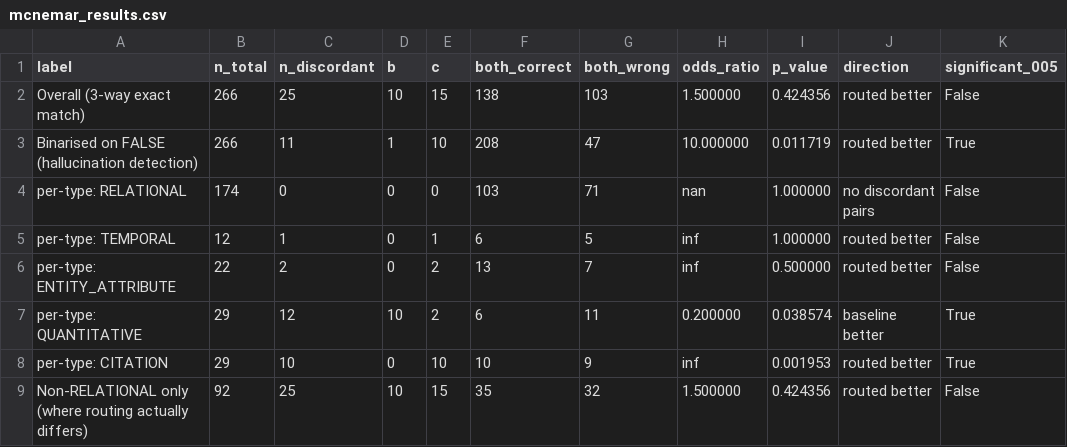
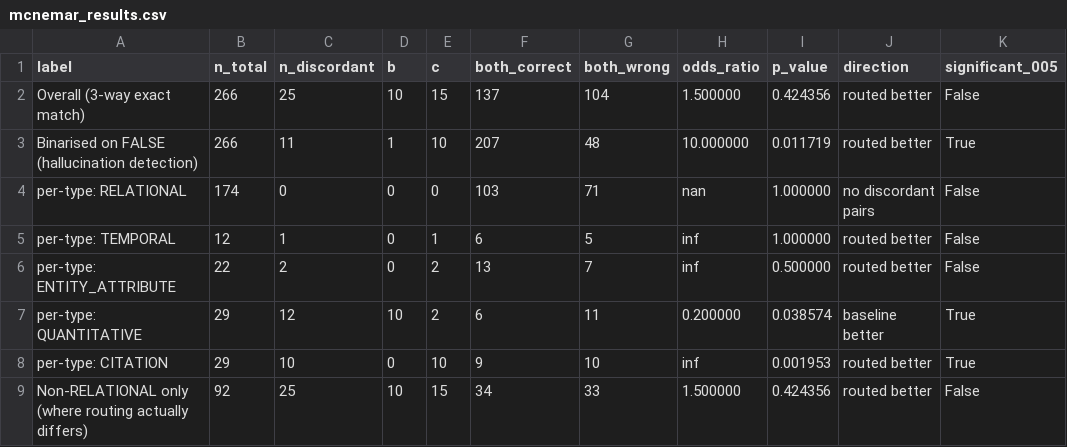
Before and after one commit to SahibAbbas123/Hal-Detect, a CSV file: current/mcnemar_results.csv, drawn as a sheet; only a part is shown; the diff names each change by its address in the sheet, - before the commit and + after, or states it on an @@ line.

Commit message:
phase-5: address methodology disclaimers (DAG, Router) and correct McNemar reporting

```diff
--- a/current/mcnemar_results.csv
+++ b/current/mcnemar_results.csv
-F2 (both_correct): 138
+F2 (both_correct): 137
-G2 (both_wrong): 103
+G2 (both_wrong): 104
-F3 (both_correct): 208
+F3 (both_correct): 207
-G3 (both_wrong): 47
+G3 (both_wrong): 48
-F8 (both_correct): 10
+F8 (both_correct): 9
-G8 (both_wrong): 9
+G8 (both_wrong): 10
-F9 (both_correct): 35
+F9 (both_correct): 34
-G9 (both_wrong): 32
+G9 (both_wrong): 33
```
Also changed, not shown: 10 other files.
